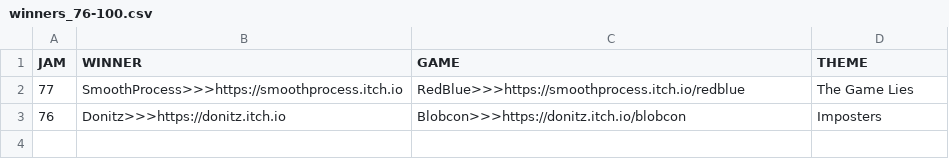
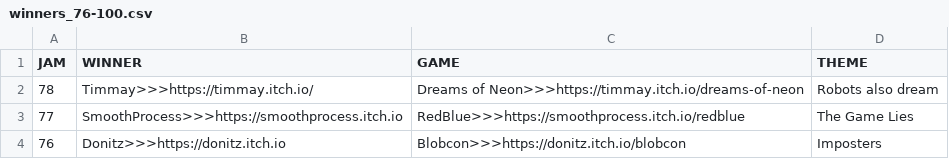
Before and after one commit to ZpeedTube/trijam, a CSV file: docs/data/winners_76-100.csv, drawn as a sheet; the diff names each change by its address in the sheet, - before the commit and + after, or states it on an @@ line.

Commit message:
Update winners_76-100.csv

```diff
--- a/docs/data/winners_76-100.csv
+++ b/docs/data/winners_76-100.csv
+row 2: 78 | Timmay>>>https://timmay.itch.io/ | Dreams of Neon>>>https://timmay.itch.io/dreams-of-neon | Robots also dream
```
